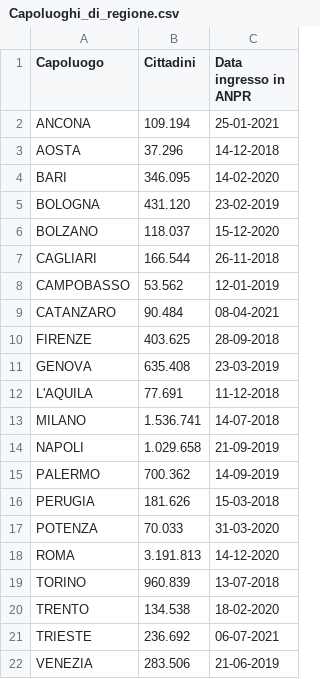
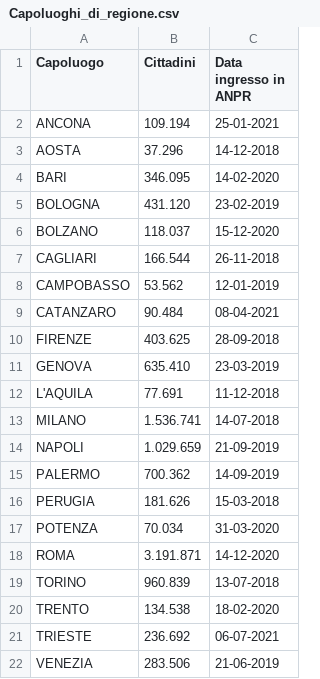
Before and after one commit to mfortini/opendata_backup, a CSV file: ANPR/AnprStatsWeb/Capoluoghi_di_regione.csv, drawn as a sheet.

Commit message:
AnprStatsWeb update

```diff
--- a/ANPR/AnprStatsWeb/Capoluoghi_di_regione.csv
+++ b/ANPR/AnprStatsWeb/Capoluoghi_di_regione.csv
@@ -10,10 +10,10 @@
 "FIRENZE";"403.625";"28-09-2018"
-"GENOVA";"635.408";"23-03-2019"
+"GENOVA";"635.410";"23-03-2019"
 "L'AQUILA";"77.691";"11-12-2018"
 "MILANO";"1.536.741";"14-07-2018"
-"NAPOLI";"1.029.658";"21-09-2019"
+"NAPOLI";"1.029.659";"21-09-2019"
 "PALERMO";"700.362";"14-09-2019"
 "PERUGIA";"181.626";"15-03-2018"
-"POTENZA";"70.033";"31-03-2020"
-"ROMA";"3.191.813";"14-12-2020"
+"POTENZA";"70.034";"31-03-2020"
+"ROMA";"3.191.871";"14-12-2020"
 "TORINO";"960.839";"13-07-2018"
```
Also changed, not shown: ANPR/AnprStatsWeb/Distribuzione_per_regione.csv, ANPR/AnprStatsWeb/Report_nazionale.csv.
